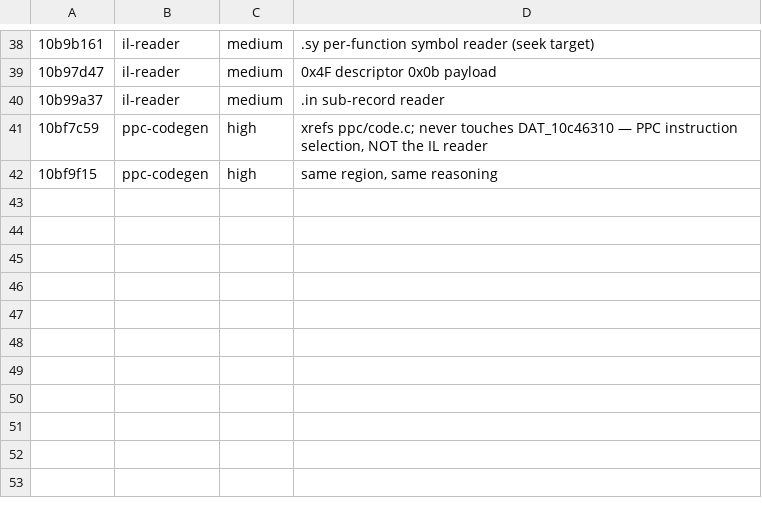
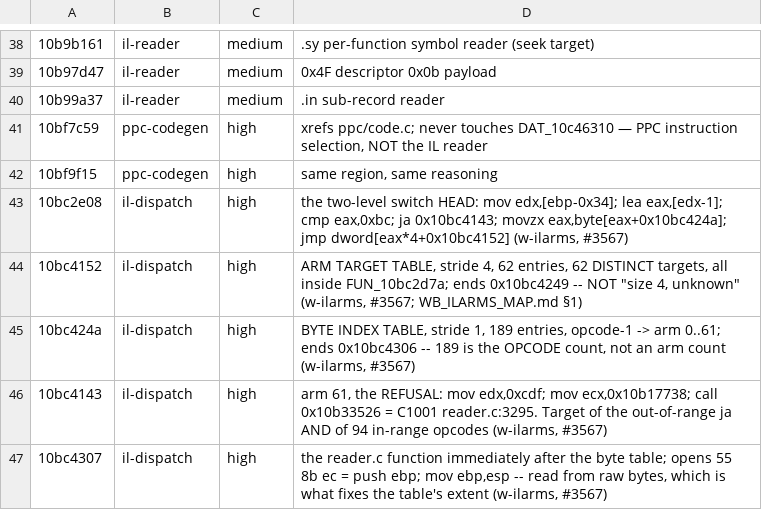
Before and after one commit to freeqaz/c2-rs, a TSV file: docs/whitebox/labels/W-IL.tsv, drawn as a sheet; only a part is shown, gaps mark what is left out.

Commit message:
w-ilarms: label the dispatch tables ADDR.tsv still calls "data, size 4, unknown", and point P_ILRECORD at the map
#3415 named ADDR.tsv's unparsed row as HOW the 189 error went undetected
for so long -- and the row is still there. It moved from :755 to :820 and
still reads `10bc4152  data  ...  size 4  ...  unknown`, with :821 the
same for the byte table. ADDR.tsv is GENERATED from
docs/whitebox/labels/*.tsv, so the fix belongs in the label file, and
five rows are added to W-IL.tsv beside the one that carried the original
"table 0x10bc4152, ops 0x01..0xBD" reading:

  10bc2e08  the switch head, all six instructions
  10bc4152  ARM TARGET TABLE, stride 4, 62 entries, 62 DISTINCT
  10bc424a  BYTE INDEX TABLE, stride 1, 189 entries, opcode-1 -> 0..61
  10bc4143  arm 61, the refusal: C1001 reader.c:3295, 94 opcodes + the ja
  10bc4307  the next reader.c function, prologue 55 8b ec

ADDR.tsv itself is NOT regenerated here: build_ref.py needs the Ghidra
export, which is deliberately not committed. The rows are staged for the
next regeneration and this is said rather than left to be discovered.

P_ILRECORD.md also gets an ADDED-beside banner pointing at
WB_ILARMS_MAP.md, per ref/README.md §2.1 -- nothing below it altered.

```diff
--- a/docs/whitebox/labels/W-IL.tsv
+++ b/docs/whitebox/labels/W-IL.tsv
@@ -42 +42,6 @@
 10bf9f15	ppc-codegen	high	same region, same reasoning
+10bc2e08	il-dispatch	high	the two-level switch HEAD: mov edx,[ebp-0x34]; lea eax,[edx-1]; cmp eax,0xbc; ja 0x10bc4143; movzx eax,byte[eax+0x10bc424a]; jmp dword[eax*4+0x10bc4152]  (w-ilarms, #3567)
+10bc4152	il-dispatch	high	ARM TARGET TABLE, stride 4, 62 entries, 62 DISTINCT targets, all inside FUN_10bc2d7a; ends 0x10bc4249  -- NOT "size 4, unknown" (w-ilarms, #3567; WB_ILARMS_MAP.md §1)
+10bc424a	il-dispatch	high	BYTE INDEX TABLE, stride 1, 189 entries, opcode-1 -> arm 0..61; ends 0x10bc4306  -- 189 is the OPCODE count, not an arm count (w-ilarms, #3567)
+10bc4143	il-dispatch	high	arm 61, the REFUSAL: mov edx,0xcdf; mov ecx,0x10b17738; call 0x10b33526 = C1001 reader.c:3295. Target of the out-of-range ja AND of 94 in-range opcodes (w-ilarms, #3567)
+10bc4307	il-dispatch	high	the reader.c function immediately after the byte table; opens 55 8b ec = push ebp; mov ebp,esp -- read from raw bytes, which is what fixes the table's extent (w-ilarms, #3567)
```
Also changed, not shown: 1 other file.
